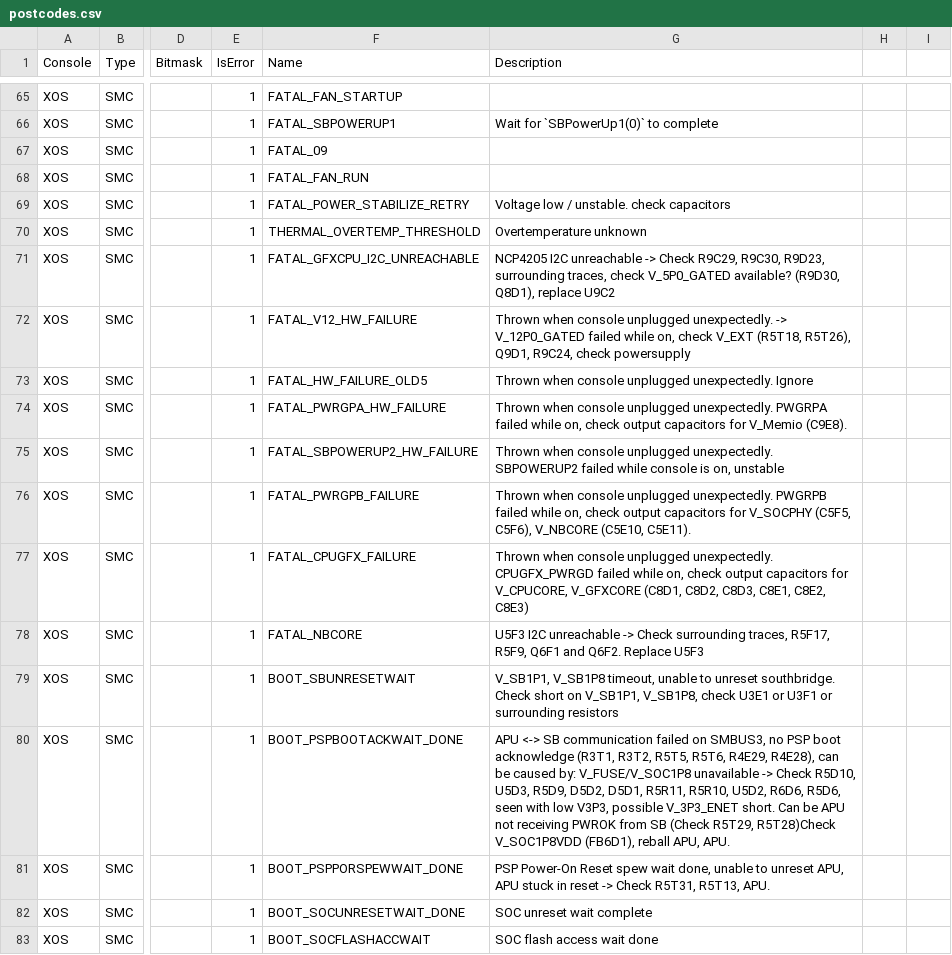
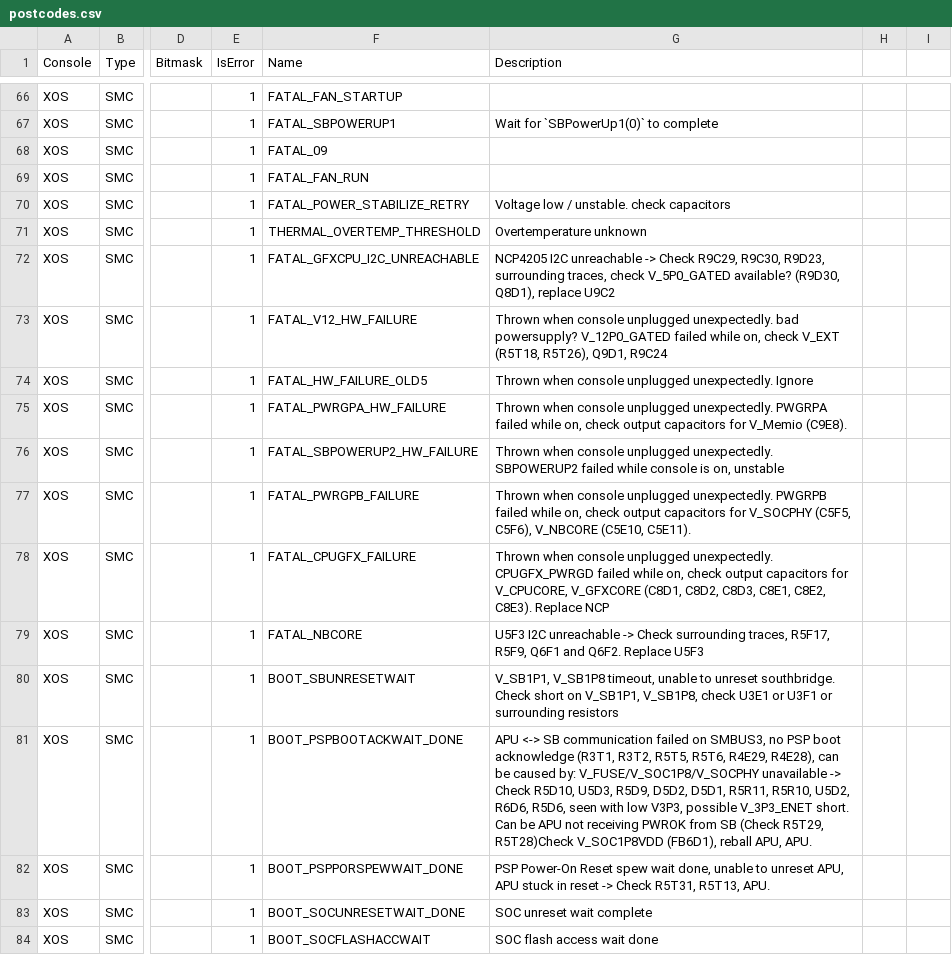
Before and after one commit to xboxoneresearch/errorcodes, a CSV file: postcodes.csv, drawn as a sheet; only a part is shown, gaps mark what is left out; addresses are those after the commit; the diff covers the shown part only; the diff names each change by its address in the sheet, - before the commit and + after, or states it on an @@ line.

```diff
--- a/postcodes.csv
+++ b/postcodes.csv
-G73 (Description): …unplugged unexpectedly. -> V_12P0_GATED failed while on, check V_EXT (R5T18, R5T26), Q9D1, R9C24, check powersupply
+G73 (Description): …unplugged unexpectedly. bad powersupply? V_12P0_GATED failed while on, check V_EXT (R5T18, R5T26), Q9D1, R9C24
-G78 (Description): …C8E1, C8E2, C8E3)
+G78 (Description): …C8E1, C8E2, C8E3). Replace NCP
-G81 (Description): …caused by: V_FUSE/V_SOC1P8 unavailable ->…
+G81 (Description): …caused by: V_FUSE/V_SOC1P8/V_SOCPHY unavailable ->…
```
Also changed, not shown: 24 added rows and 44 edited cells elsewhere in this file.
